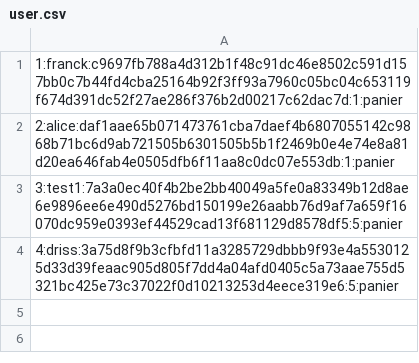
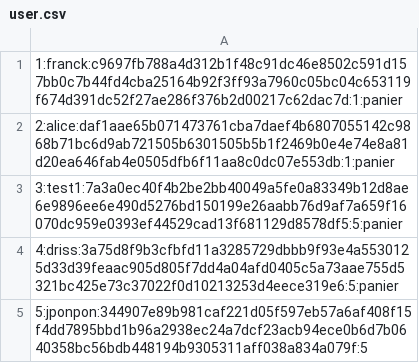
Before and after one commit to mollymoon2b/rush00, a CSV file: bdd/user.csv, drawn as a sheet; the diff names each change by its address in the sheet, - before the commit and + after, or states it on an @@ line.

```diff
--- a/bdd/user.csv
+++ b/bdd/user.csv
+row 5: 5:jponpon:344907e89b981caf221d05f597eb57a6af408f15f4dd7895bbd1b96a2938ec24a7dcf23acb94ece0b6d7b0640358bc56bdb448194b9305311aff038a834a079f:5
```
Also changed, not shown: bdd/produit.csv, 9 other files.
